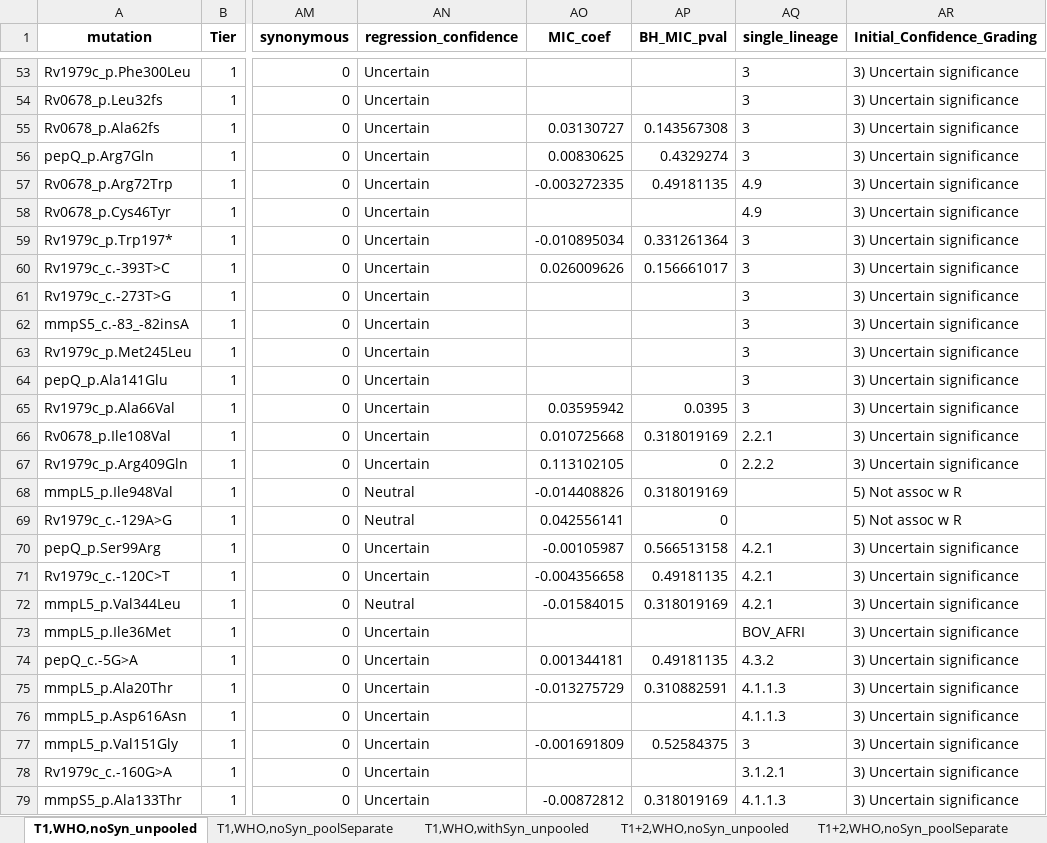
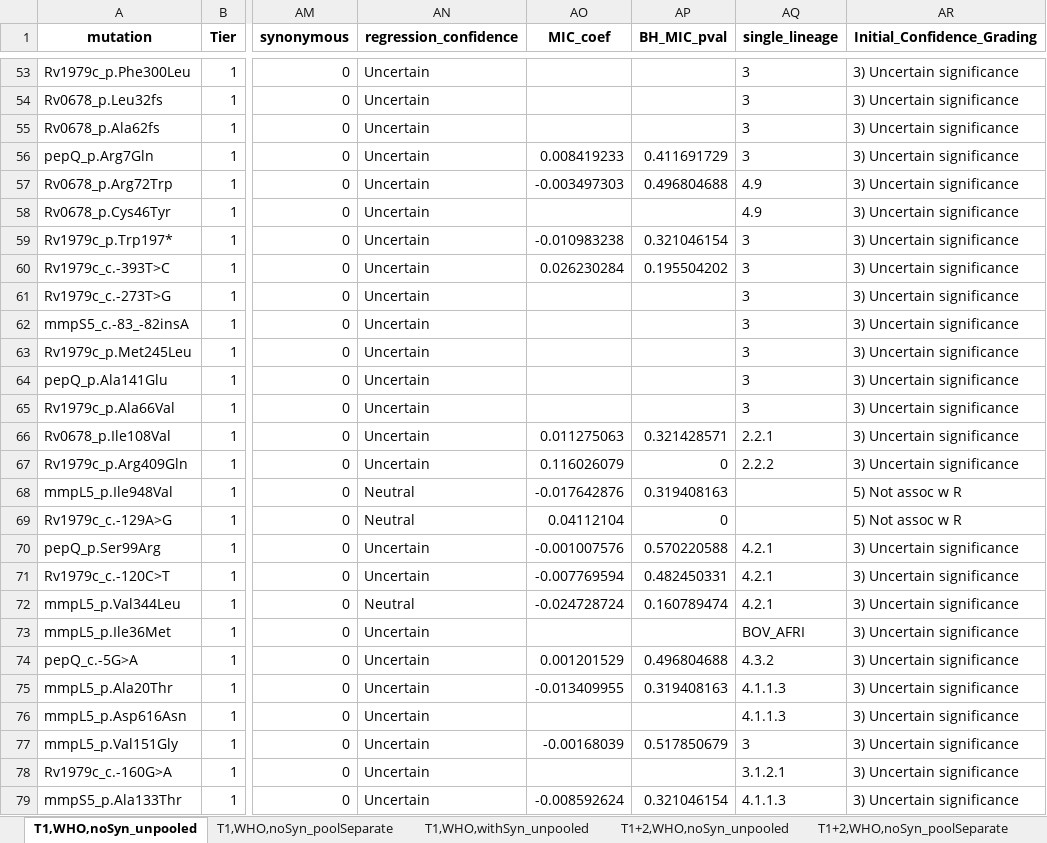
Before and after one commit to farhat-lab/who-analysis, an Excel workbook: results/NEW/Clofazimine.xlsx, sheet T1,WHO,noSyn_unpooled, drawn as a sheet; only a part is shown, gaps mark what is left out; values as stored, in another font and other column widths than the file's, no borders; the diff covers the shown part only; the diff names each change by its address in the sheet, - before the commit and + after, or states it on an @@ line.

```diff
--- a/results/NEW/Clofazimine.xlsx (sheet T1,WHO,noSyn_unpooled)
+++ b/results/NEW/Clofazimine.xlsx (sheet T1,WHO,noSyn_unpooled)
-AO55 (MIC_coef): 0.03130727
+AO55 (MIC_coef): (empty)
-AP55 (BH_MIC_pval): 0.143567308
+AP55 (BH_MIC_pval): (empty)
-AO56 (MIC_coef): 0.00830625
+AO56 (MIC_coef): 0.008419233
-AP56 (BH_MIC_pval): 0.4329274
+AP56 (BH_MIC_pval): 0.411691729
-AO57 (MIC_coef): -0.003272335
+AO57 (MIC_coef): -0.003497303
-AP57 (BH_MIC_pval): 0.49181135
+AP57 (BH_MIC_pval): 0.496804688
-AO59 (MIC_coef): -0.010895034
+AO59 (MIC_coef): -0.010983238
-AP59 (BH_MIC_pval): 0.331261364
+AP59 (BH_MIC_pval): 0.321046154
-AO60 (MIC_coef): 0.026009626
+AO60 (MIC_coef): 0.026230284
-AP60 (BH_MIC_pval): 0.156661017
+AP60 (BH_MIC_pval): 0.195504202
-AO65 (MIC_coef): 0.03595942
+AO65 (MIC_coef): (empty)
-AP65 (BH_MIC_pval): 0.0395
+AP65 (BH_MIC_pval): (empty)
-AO66 (MIC_coef): 0.010725668
+AO66 (MIC_coef): 0.011275063
-AP66 (BH_MIC_pval): 0.318019169
+AP66 (BH_MIC_pval): 0.321428571
-AO67 (MIC_coef): 0.113102105
+AO67 (MIC_coef): 0.116026079
-AO68 (MIC_coef): -0.014408826
+AO68 (MIC_coef): -0.017642876
-AP68 (BH_MIC_pval): 0.318019169
+AP68 (BH_MIC_pval): 0.319408163
-AO69 (MIC_coef): 0.042556141
+AO69 (MIC_coef): 0.04112104
-AO70 (MIC_coef): -0.00105987
+AO70 (MIC_coef): -0.001007576
-AP70 (BH_MIC_pval): 0.566513158
+AP70 (BH_MIC_pval): 0.570220588
-AO71 (MIC_coef): -0.004356658
+AO71 (MIC_coef): -0.007769594
-AP71 (BH_MIC_pval): 0.49181135
+AP71 (BH_MIC_pval): 0.482450331
-AO72 (MIC_coef): -0.01584015
+AO72 (MIC_coef): -0.024728724
-AP72 (BH_MIC_pval): 0.318019169
+AP72 (BH_MIC_pval): 0.160789474
-AO74 (MIC_coef): 0.001344181
+AO74 (MIC_coef): 0.001201529
-AP74 (BH_MIC_pval): 0.49181135
+AP74 (BH_MIC_pval): 0.496804688
-AO75 (MIC_coef): -0.013275729
+AO75 (MIC_coef): -0.013409955
-AP75 (BH_MIC_pval): 0.310882591
+AP75 (BH_MIC_pval): 0.319408163
-AO77 (MIC_coef): -0.001691809
+AO77 (MIC_coef): -0.00168039
-AP77 (BH_MIC_pval): 0.52584375
+AP77 (BH_MIC_pval): 0.517850679
-AO79 (MIC_coef): -0.00872812
+AO79 (MIC_coef): -0.008592624
-AP79 (BH_MIC_pval): 0.318019169
+AP79 (BH_MIC_pval): 0.321046154
```
Also changed, not shown: 386 edited cells elsewhere in this sheet, sheet T1,ALL,noSyn_unpooled, sheet T1+2,ALL,noSyn_unpooled, sheet T1+2,ALL,withSyn_unpooled, sheet T1,ALL,withSyn_unpooled, sheet T1+2,WHO,noSyn_unpooled, sheet T1+2,WHO,withSyn_unpooled, 5 more sheets, results/NEW/Bedaquiline.xlsx, results/NEW/Delamanid.xlsx, 35 other files.
